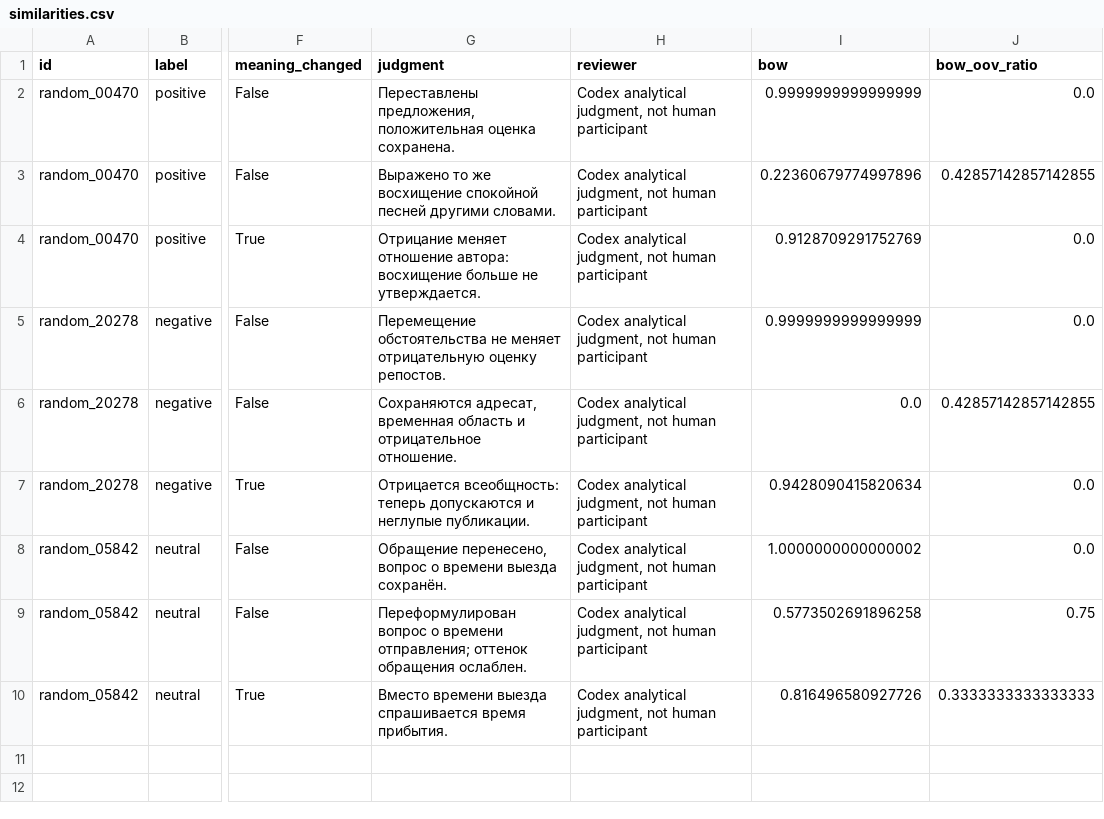
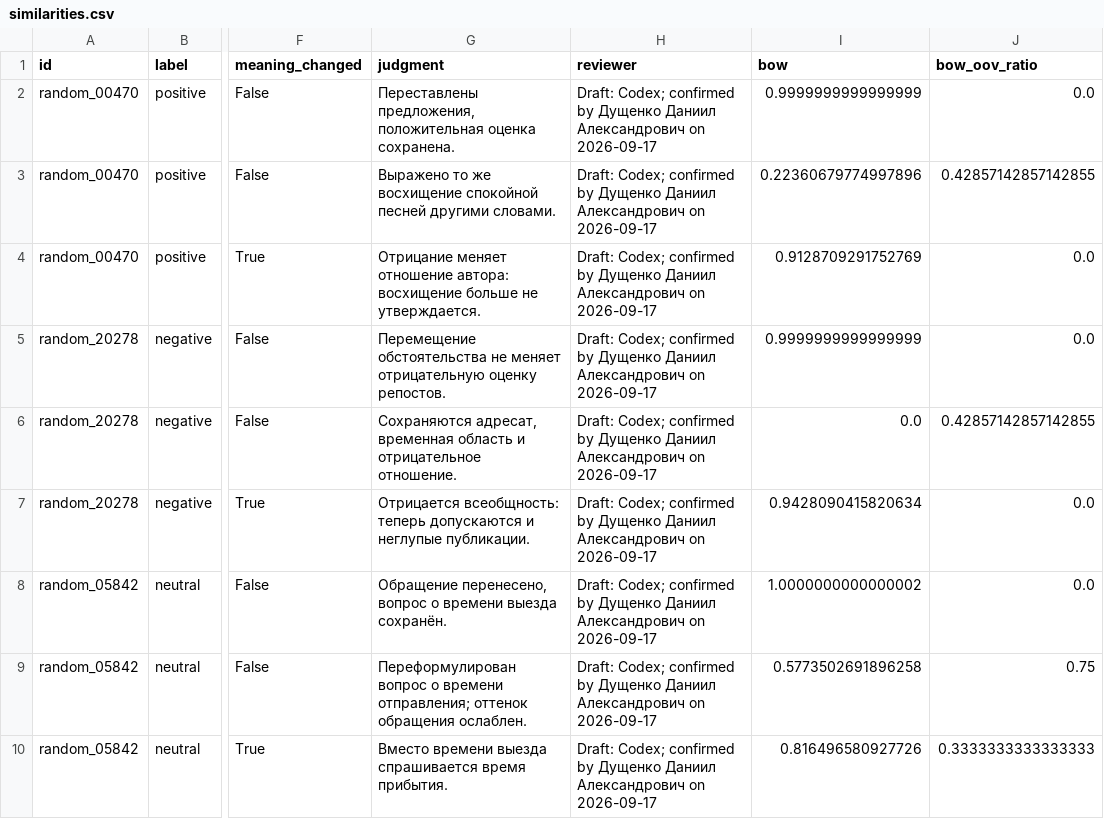
Before and after one commit to DarkDan81/AOT, a CSV file: lab01_representations/results/similarities.csv, drawn as a sheet; only a part is shown, gaps mark what is left out; the diff names each change by its address in the sheet, - before the commit and + after, or states it on an @@ line.

Commit message:
Record student confirmation of lab 1 semantic judgments

```diff
--- a/lab01_representations/results/similarities.csv
+++ b/lab01_representations/results/similarities.csv
-H2:H10 (reviewer): Codex analytical judgment, not human participant
+H2:H10 (reviewer): Draft: Codex; confirmed by Дущенко Даниил Александрович on 2026-09-17
```
Also changed, not shown: lab01_representations/data/transformations.csv, 8 other files.
